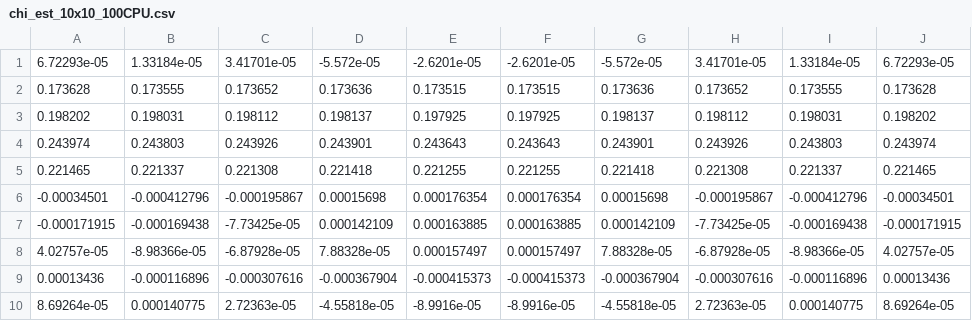
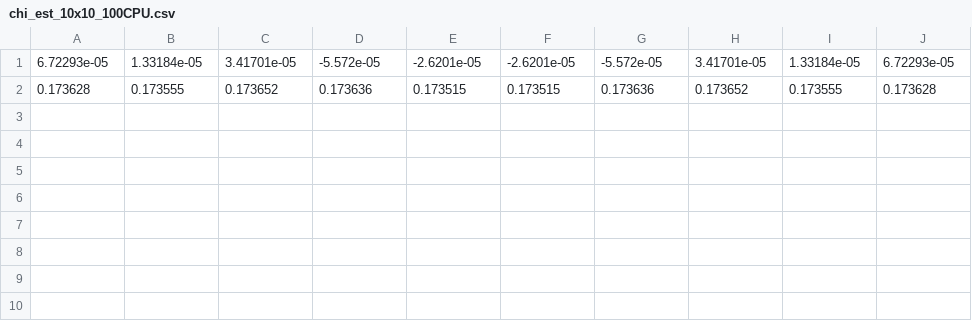
Before and after one commit to Luc-Dierick/FWI-python, a CSV file: default/output/chi_est_10x10_100CPU.csv, drawn as a sheet; the diff names each change by its address in the sheet, - before the commit and + after, or states it on an @@ line.

```diff
--- a/default/output/chi_est_10x10_100CPU.csv
+++ b/default/output/chi_est_10x10_100CPU.csv
-row 3: 0.198202 | 0.198031 | 0.198112 | 0.198137 | 0.197925 | 0.197925 | 0.198137 | 0.198112 | 0.198031 | 0.198202
-row 4: 0.243974 | 0.243803 | 0.243926 | 0.243901 | 0.243643 | 0.243643 | 0.243901 | 0.243926 | 0.243803 | 0.243974
-row 5: 0.221465 | 0.221337 | 0.221308 | 0.221418 | 0.221255 | 0.221255 | 0.221418 | 0.221308 | 0.221337 | 0.221465
-row 6: -0.00034501 | -0.000412796 | -0.000195867 | 0.00015698 | 0.000176354 | 0.000176354 | 0.00015698 | -0.000195867 | -0.000412796 | -0.00034501
-row 7: -0.000171915 | -0.000169438 | -7.73425e-05 | 0.000142109 | 0.000163885 | 0.000163885 | 0.000142109 | -7.73425e-05 | -0.000169438 | -0.000171915
-row 8: 4.02757e-05 | -8.98366e-05 | -6.87928e-05 | 7.88328e-05 | 0.000157497 | 0.000157497 | 7.88328e-05 | -6.87928e-05 | -8.98366e-05 | 4.02757e-05
-row 9: 0.00013436 | -0.000116896 | -0.000307616 | -0.000367904 | -0.000415373 | -0.000415373 | -0.000367904 | -0.000307616 | -0.000116896 | 0.00013436
-row 10: 8.69264e-05 | 0.000140775 | 2.72363e-05 | -4.55818e-05 | -8.9916e-05 | -8.9916e-05 | -4.55818e-05 | 2.72363e-05 | 0.000140775 | 8.69264e-05
```
Also changed, not shown: 36 other files.
